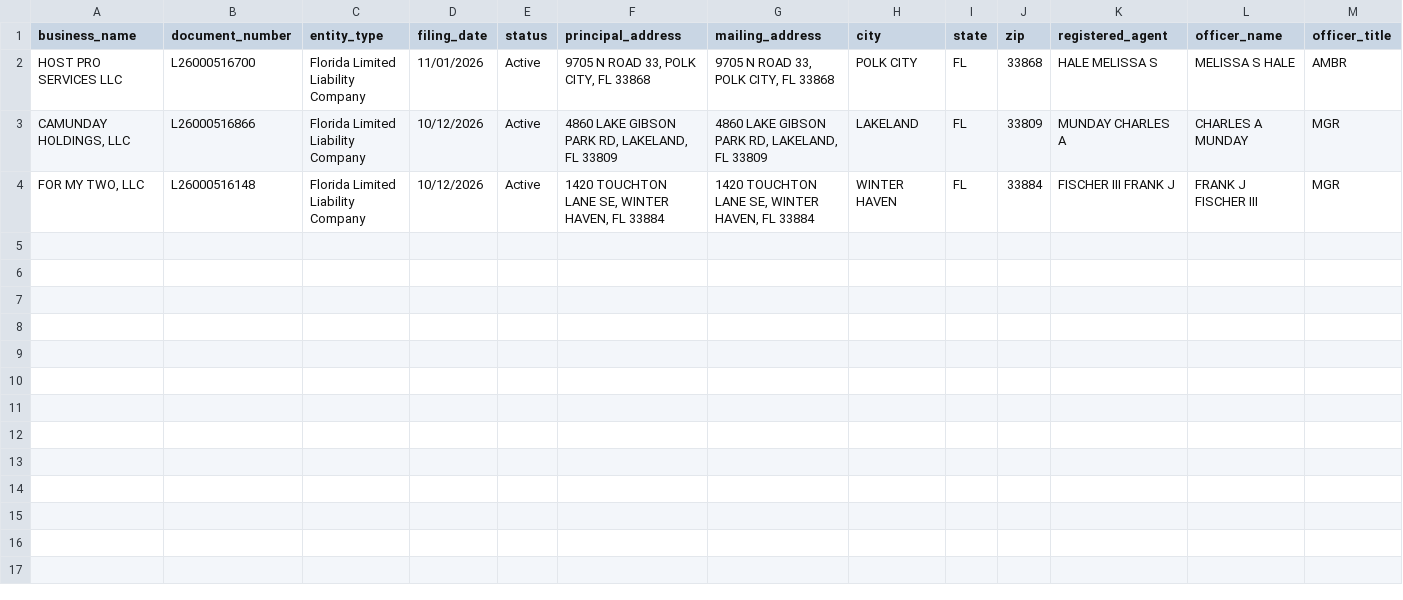
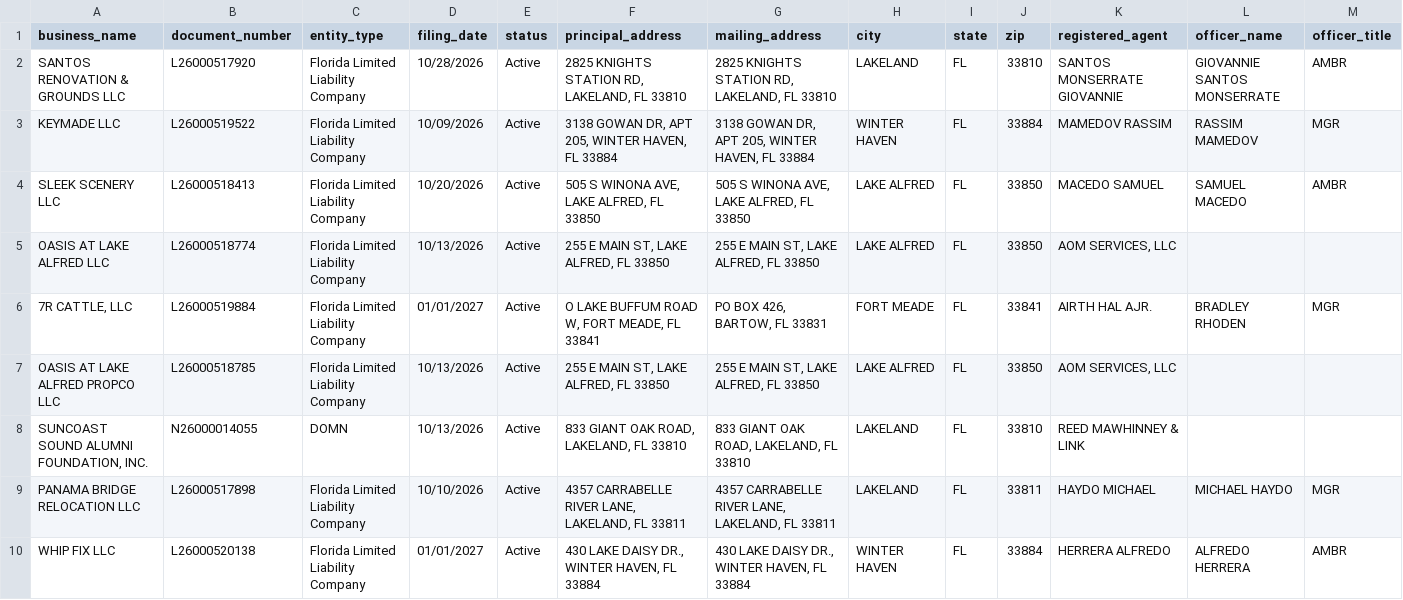
Before and after one commit to state-of-the-spark/spark-sites, a CSV file: agents/biz-scout/data/polk-county-new-this-week.csv, drawn as a sheet; only a part is shown; removed rows and columns are numbered as before the commit, all else as after; rows hold the shown columns only; the diff names each change by its address in the sheet, - before the commit and + after, or states it on an @@ line.

```diff
--- a/agents/biz-scout/data/polk-county-new-this-week.csv
+++ b/agents/biz-scout/data/polk-county-new-this-week.csv
-row 2: HOST PRO SERVICES LLC | L26000516700 | Florida Limited Liability Company | 11/01/2026 | Active | 9705 N ROAD 33, POLK CITY, FL 33868 | 9705 N ROAD 33, POLK CITY, FL 33868 | POLK CITY | FL | 33868 | HALE MELISSA S | MELISSA S HALE | AMBR
+row 2: SANTOS RENOVATION & GROUNDS LLC | L26000517920 | Florida Limited Liability Company | 10/28/2026 | Active | 2825 KNIGHTS STATION RD, LAKELAND, FL 33810 | 2825 KNIGHTS STATION RD, LAKELAND, FL 33810 | LAKELAND | FL | 33810 | SANTOS MONSERRATE GIOVANNIE | GIOVANNIE SANTOS MONSERRATE | AMBR
+row 3: KEYMADE LLC | L26000519522 | Florida Limited Liability Company | 10/09/2026 | Active | 3138 GOWAN DR, APT 205, WINTER HAVEN, FL 33884 | 3138 GOWAN DR, APT 205, WINTER HAVEN, FL 33884 | WINTER HAVEN | FL | 33884 | MAMEDOV RASSIM | RASSIM MAMEDOV | MGR
+row 4: SLEEK SCENERY LLC | L26000518413 | Florida Limited Liability Company | 10/20/2026 | Active | 505 S WINONA AVE, LAKE ALFRED, FL 33850 | 505 S WINONA AVE, LAKE ALFRED, FL 33850 | LAKE ALFRED | FL | 33850 | MACEDO SAMUEL | SAMUEL MACEDO | AMBR
+row 5: OASIS AT LAKE ALFRED LLC | L26000518774 | Florida Limited Liability Company | 10/13/2026 | Active | 255 E MAIN ST, LAKE ALFRED, FL 33850 | 255 E MAIN ST, LAKE ALFRED, FL 33850 | LAKE ALFRED | FL | 33850 | AOM SERVICES, LLC
+row 6: 7R CATTLE, LLC | L26000519884 | Florida Limited Liability Company | 01/01/2027 | Active | O LAKE BUFFUM ROAD W, FORT MEADE, FL 33841 | PO BOX 426, BARTOW, FL 33831 | FORT MEADE | FL | 33841 | AIRTH HAL AJR. | BRADLEY RHODEN | MGR
+row 7: OASIS AT LAKE ALFRED PROPCO LLC | L26000518785 | Florida Limited Liability Company | 10/13/2026 | Active | 255 E MAIN ST, LAKE ALFRED, FL 33850 | 255 E MAIN ST, LAKE ALFRED, FL 33850 | LAKE ALFRED | FL | 33850 | AOM SERVICES, LLC
+row 8: SUNCOAST SOUND ALUMNI FOUNDATION, INC. | N26000014055 | DOMN | 10/13/2026 | Active | 833 GIANT OAK ROAD, LAKELAND, FL 33810 | 833 GIANT OAK ROAD, LAKELAND, FL 33810 | LAKELAND | FL | 33810 | REED MAWHINNEY & LINK
-A9 (business_name): CAMUNDAY HOLDINGS, LLC
+A9 (business_name): PANAMA BRIDGE RELOCATION LLC
-B9 (document_number): L26000516866
+B9 (document_number): L26000517898
-D9 (filing_date): 10/12/2026
+D9 (filing_date): 10/10/2026
-F9 (principal_address): 4860 LAKE GIBSON PARK RD, LAKELAND, FL 33809
+F9 (principal_address): 4357 CARRABELLE RIVER LANE, LAKELAND, FL 33811
-G9 (mailing_address): 4860 LAKE GIBSON PARK RD, LAKELAND, FL 33809
+G9 (mailing_address): 4357 CARRABELLE RIVER LANE, LAKELAND, FL 33811
-J9 (zip): 33809
+J9 (zip): 33811
-K9 (registered_agent): MUNDAY CHARLES A
+K9 (registered_agent): HAYDO MICHAEL
-L9 (officer_name): CHARLES A MUNDAY
+L9 (officer_name): MICHAEL HAYDO
-A10 (business_name): FOR MY TWO, LLC
+A10 (business_name): WHIP FIX LLC
-B10 (document_number): L26000516148
+B10 (document_number): L26000520138
-D10 (filing_date): 10/12/2026
+D10 (filing_date): 01/01/2027
-F10 (principal_address): 1420 TOUCHTON LANE SE, WINTER HAVEN, FL 33884
+F10 (principal_address): 430 LAKE DAISY DR., WINTER HAVEN, FL 33884
-G10 (mailing_address): 1420 TOUCHTON LANE SE, WINTER HAVEN, FL 33884
+G10 (mailing_address): 430 LAKE DAISY DR., WINTER HAVEN, FL 33884
-K10 (registered_agent): FISCHER III FRANK J
+K10 (registered_agent): HERRERA ALFREDO
-L10 (officer_name): FRANK J FISCHER III
+L10 (officer_name): ALFREDO HERRERA
-M10 (officer_title): MGR
+M10 (officer_title): AMBR
```
Also changed, not shown: agents/biz-scout/data/polk-county-businesses.csv, 1 other file.
